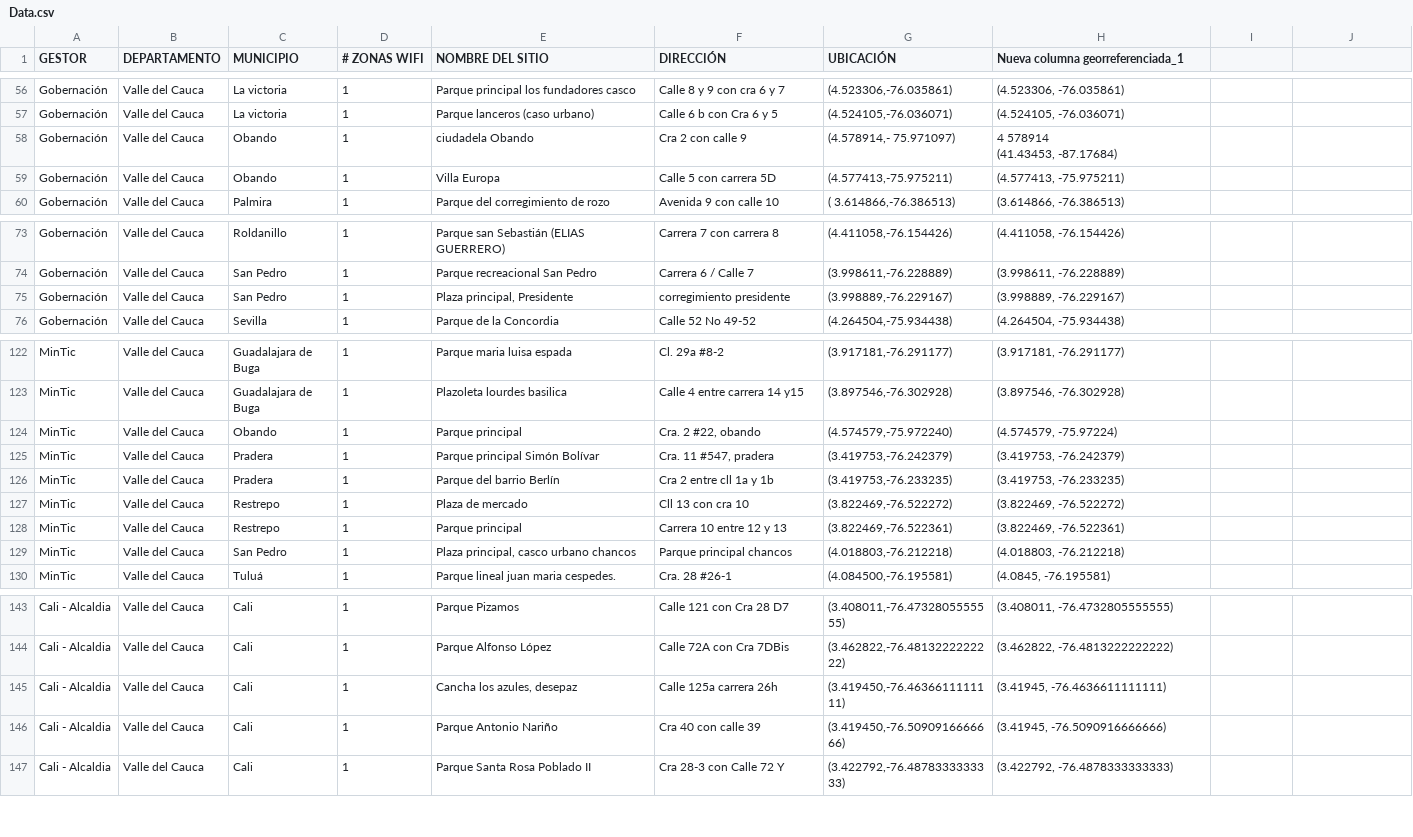
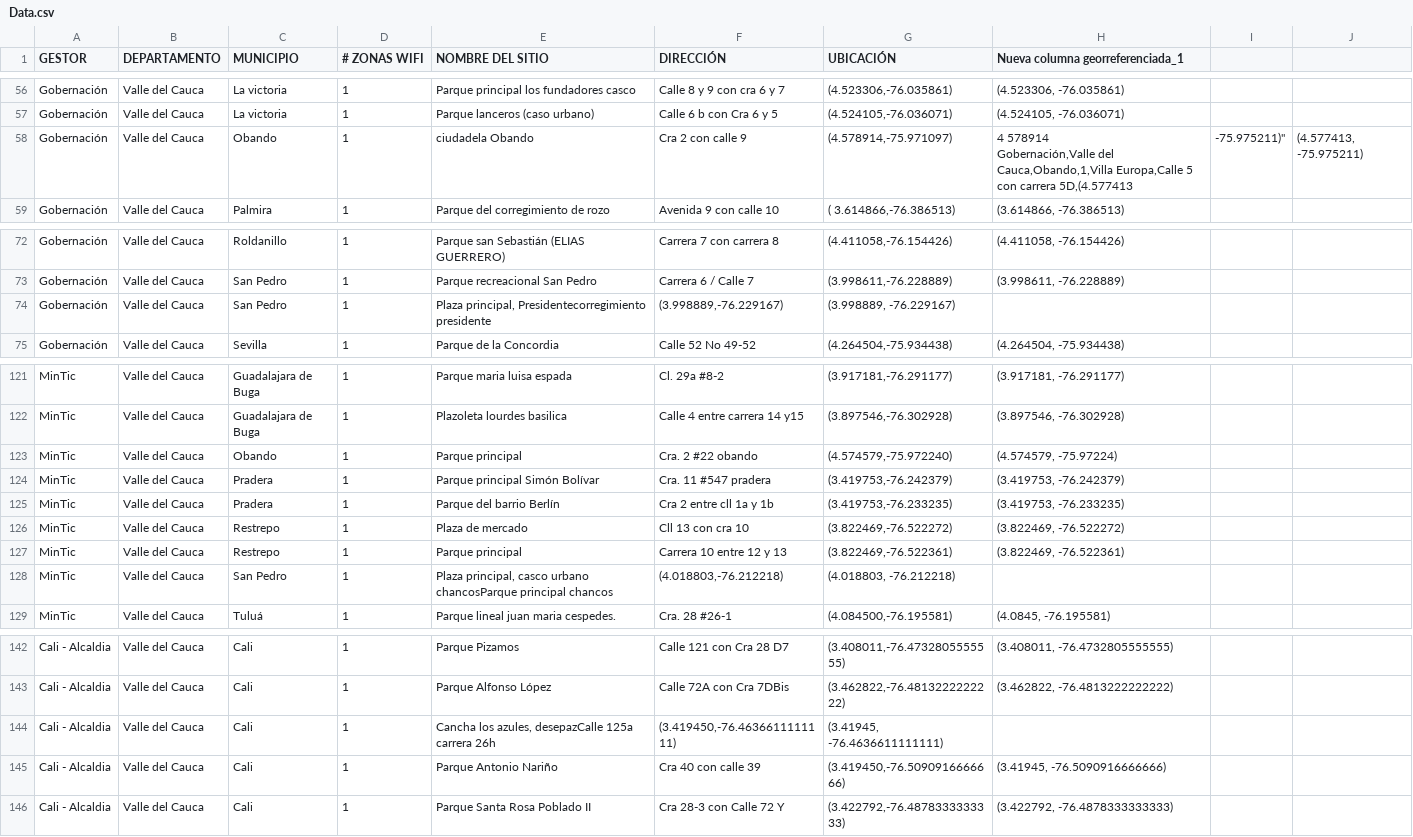
Before and after one commit to sebasjarat03/GMap-project, a CSV file: Data/Data.csv, drawn as a sheet; only a part is shown, gaps mark what is left out.

```diff
--- a/Data/Data.csv
+++ b/Data/Data.csv
@@ -57,5 +57,4 @@ Gobernación,Valle del Cauca,La victoria,1,Parque principal los fundadores casco
 Gobernación,Valle del Cauca,La victoria,1,Parque lanceros (caso urbano),Calle 6 b con Cra 6 y 5,"(4.524105,-76.036071)","(4.524105, -76.036071)"
-Gobernación,Valle del Cauca,Obando,1,ciudadela Obando,Cra 2 con calle 9,"(4.578914,- 75.971097)","4 578914
-(41.43453, -87.17684)"
-Gobernación,Valle del Cauca,Obando,1,Villa Europa,Calle 5 con carrera 5D,"(4.577413,-75.975211)","(4.577413, -75.975211)"
+Gobernación,Valle del Cauca,Obando,1,ciudadela Obando,Cra 2 con calle 9,"(4.578914,-75.971097)","4 578914
+Gobernación,Valle del Cauca,Obando,1,Villa Europa,Calle 5 con carrera 5D,"(4.577413,-75.975211)","(4.577413, -75.975211)"
 Gobernación,Valle del Cauca,Palmira,1,Parque del corregimiento de rozo,Avenida 9 con calle 10,"( 3.614866,-76.386513)","(3.614866, -76.386513)"
@@ -75,3 +74,3 @@ Gobernación,Valle del Cauca,Roldanillo,1,Parque san Sebastián (ELIAS GUERRERO)
 Gobernación,Valle del Cauca,San Pedro,1,Parque recreacional San Pedro,Carrera 6 / Calle 7,"(3.998611,-76.228889)","(3.998611, -76.228889)"
-Gobernación,Valle del Cauca,San Pedro,1,"Plaza principal, Presidente",corregimiento presidente,"(3.998889,-76.229167)","(3.998889, -76.229167)"
+Gobernación,Valle del Cauca,San Pedro,1,"Plaza principal, Presidente"corregimiento presidente,"(3.998889,-76.229167)","(3.998889, -76.229167)"
 Gobernación,Valle del Cauca,Sevilla,1,Parque de la Concordia,Calle 52 No 49-52,"(4.264504,-75.934438)","(4.264504, -75.934438)"
@@ -124,4 +123,4 @@ MinTic,Valle del Cauca,Guadalajara de Buga,1,Parque maria luisa espada,Cl. 29a #
 MinTic,Valle del Cauca,Guadalajara de Buga,1,Plazoleta lourdes basilica,Calle 4 entre carrera 14 y15,"(3.897546,-76.302928)","(3.897546, -76.302928)"
-MinTic,Valle del Cauca,Obando,1,Parque principal,"Cra. 2 #22, obando","(4.574579,-75.972240)","(4.574579, -75.97224)"
-MinTic,Valle del Cauca,Pradera,1,Parque principal Simón Bolívar,"Cra. 11 #547, pradera","(3.419753,-76.242379)","(3.419753, -76.242379)"
+MinTic,Valle del Cauca,Obando,1,Parque principal,"Cra. 2 #22 obando","(4.574579,-75.972240)","(4.574579, -75.97224)"
+MinTic,Valle del Cauca,Pradera,1,Parque principal Simón Bolívar,"Cra. 11 #547 pradera","(3.419753,-76.242379)","(3.419753, -76.242379)"
 MinTic,Valle del Cauca,Pradera,1,Parque del barrio Berlín,Cra 2 entre cll 1a y 1b,"(3.419753,-76.233235)","(3.419753, -76.233235)"
@@ -129,3 +128,3 @@ MinTic,Valle del Cauca,Restrepo,1,Plaza de mercado,Cll 13 con cra 10,"(3.822469,
 MinTic,Valle del Cauca,Restrepo,1,Parque principal,Carrera 10 entre 12 y 13,"(3.822469,-76.522361)","(3.822469, -76.522361)"
-MinTic,Valle del Cauca,San Pedro,1,"Plaza principal, casco urbano chancos",Parque principal chancos,"(4.018803,-76.212218)","(4.018803, -76.212218)"
+MinTic,Valle del Cauca,San Pedro,1,"Plaza principal, casco urbano chancos"Parque principal chancos,"(4.018803,-76.212218)","(4.018803, -76.212218)"
 MinTic,Valle del Cauca,Tuluá,1,Parque lineal juan maria cespedes.,Cra. 28 #26-1,"(4.084500,-76.195581)","(4.0845, -76.195581)"
@@ -145,3 +144,3 @@ Cali - Alcaldia,Valle del Cauca,Cali,1,Parque Pizamos,Calle 121 con Cra 28 D7,"(
 Cali - Alcaldia,Valle del Cauca,Cali,1,Parque Alfonso López,Calle 72A con Cra 7DBis,"(3.462822,-76.4813222222222)","(3.462822, -76.4813222222222)"
-Cali - Alcaldia,Valle del Cauca,Cali,1,"Cancha los azules, desepaz",Calle 125a carrera 26h,"(3.419450,-76.4636611111111)","(3.41945, -76.4636611111111)"
+Cali - Alcaldia,Valle del Cauca,Cali,1,"Cancha los azules, desepaz"Calle 125a carrera 26h,"(3.419450,-76.4636611111111)","(3.41945, -76.4636611111111)"
 Cali - Alcaldia,Valle del Cauca,Cali,1,Parque Antonio Nariño,Cra 40 con calle 39,"(3.419450,-76.5090916666666)","(3.41945, -76.5090916666666)"
```
Also changed, not shown: 18 other files.
